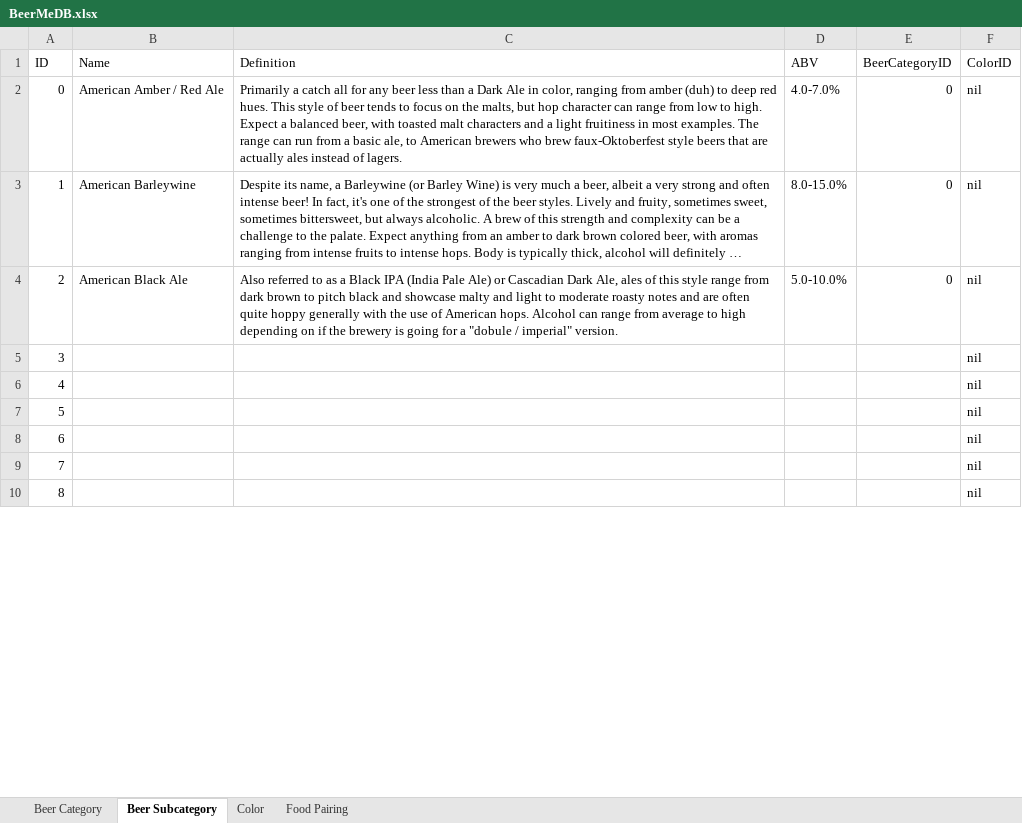
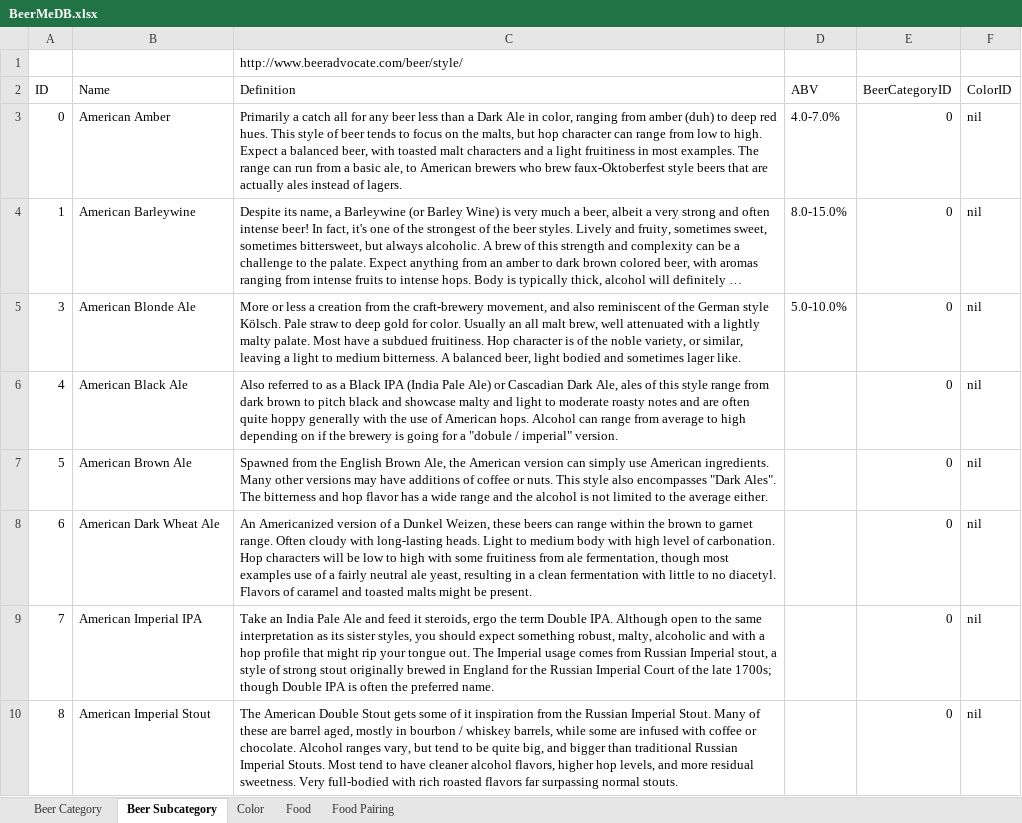
Before and after one commit to mdbray/BeerMe, an Excel workbook: BeerMeDB.xlsx, sheet Beer Subcategory, drawn as a sheet; only a part is shown; long unchanged cells end in …; values as stored, in another font and other column widths than the file's, no cell formats; charts and pictures not drawn; removed rows and columns are numbered as before the commit, all else as after; the diff covers the shown part only; the diff names each change by its address in the sheet, - before the commit and + after, or states it on an @@ line.

```diff
--- a/BeerMeDB.xlsx (sheet Beer Subcategory)
+++ b/BeerMeDB.xlsx (sheet Beer Subcategory)
+sheet tab: Food
+row 1:  |  | http://www.beeradvocate.com/beer/style/
-B3 (Name): American Amber / Red Ale
+B3 (Name): American Amber
-row 4: 2 | American Black Ale | Also referred to as a Black IPA (India Pale Ale) or Cascadian Dark Ale, ales of this style range from dark brown to pitch black and showcase malty and light to moderate roasty notes and are often quite hoppy generally with the use of American hops. Alcohol can range from average to high depending on if the brewery is going for a "dobule / imperial" version. | 5.0-10.0% | 0 | nil
-B5 (Name): (empty)
+B5 (Name): American Blonde Ale
-C5 (Definition): (empty)
+C5 (Definition): More or less a creation from the craft-brewery movement, and also reminiscent of the German style Kölsch. Pale straw to deep gold for color. Usually an all malt brew, well attenuated with a lightly malty palate. Most have a subdued fruitiness. Hop character is of the noble variety, or similar, leaving a light to medium bitterness. A balanced beer, light bodied and sometimes lager like.
-D5 (ABV): (empty)
+D5 (ABV): 5.0-10.0%
-E5:E10 (BeerCategoryID): (empty)
+E5:E10 (BeerCategoryID): 0
-B6 (Name): (empty)
+B6 (Name): American Black Ale
-C6 (Definition): (empty)
+C6 (Definition): Also referred to as a Black IPA (India Pale Ale) or Cascadian Dark Ale, ales of this style range from dark brown to pitch black and showcase malty and light to moderate roasty notes and are often quite hoppy generally with the use of American hops. Alcohol can range from average to high depending on if the brewery is going for a "dobule / imperial" version.
-B7 (Name): (empty)
+B7 (Name): American Brown Ale
-C7 (Definition): (empty)
+C7 (Definition): Spawned from the English Brown Ale, the American version can simply use American ingredients. Many other versions may have additions of coffee or nuts. This style also encompasses "Dark Ales". The bitterness and hop flavor has a wide range and the alcohol is not limited to the average either.
-B8 (Name): (empty)
+B8 (Name): American Dark Wheat Ale
-C8 (Definition): (empty)
+C8 (Definition): An Americanized version of a Dunkel Weizen, these beers can range within the brown to garnet range. Often cloudy with long-lasting heads. Light to medium body with high level of carbonation. Hop characters will be low to high with some fruitiness from ale fermentation, though most examples use of a fairly neutral ale yeast, resulting in a clean fermentation with little to no diacetyl. Flavors of caramel and toasted malts might be present.
-B9 (Name): (empty)
+B9 (Name): American Imperial IPA
-C9 (Definition): (empty)
+C9 (Definition): Take an India Pale Ale and feed it steroids, ergo the term Double IPA. Although open to the same interpretation as its sister styles, you should expect something robust, malty, alcoholic and with a hop profile that might rip your tongue out. The Imperial usage comes from Russian Imperial stout, a style of strong stout originally brewed in England for the Russian Imperial Court of the late 1700s; though Double IPA is often the preferred name.
-B10 (Name): (empty)
+B10 (Name): American Imperial Stout
-C10 (Definition): (empty)
+C10 (Definition): The American Double Stout gets some of it inspiration from the Russian Imperial Stout. Many of these are barrel aged, mostly in bourbon / whiskey barrels, while some are infused with coffee or chocolate. Alcohol ranges vary, but tend to be quite big, and bigger than traditional Russian Imperial Stouts. Most tend to have cleaner alcohol flavors, higher hop levels, and more residual sweetness. Very full-bodied with rich roasted flavors far surpassing normal stouts.
```
Also changed, not shown: 71 edited cells elsewhere in this sheet, sheet Beer Category, sheet Color, sheet Food Pairing, cell formats, charts or pictures, 1 other file.
